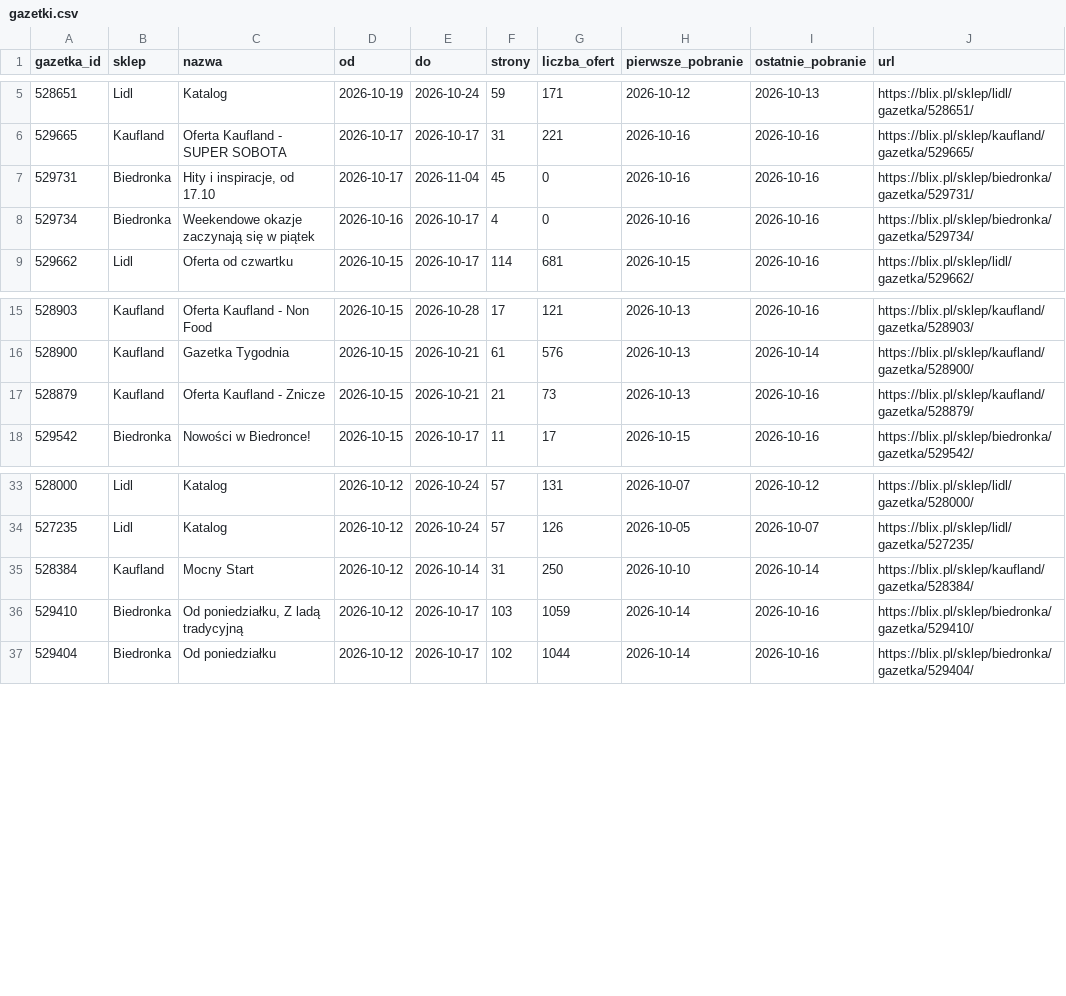
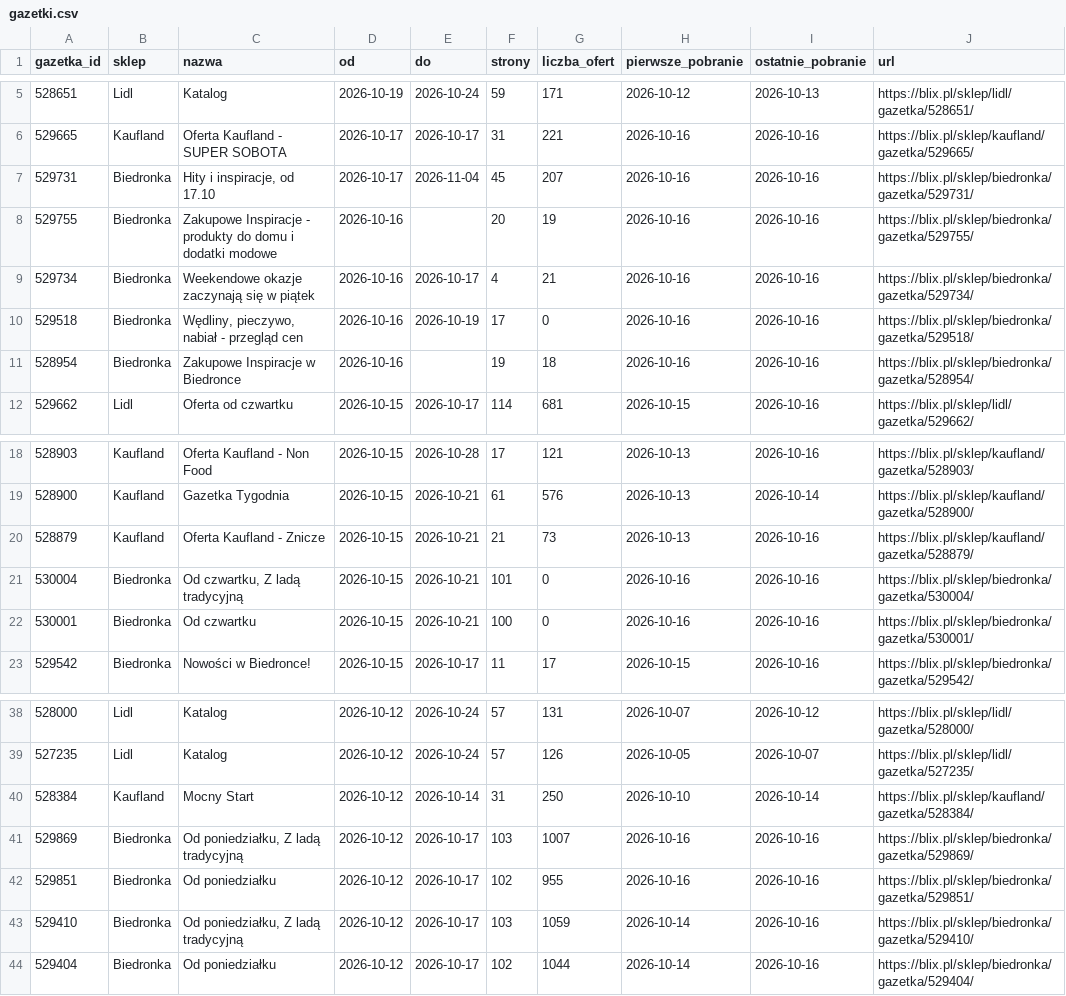
Before and after one commit to LivingMummy/gazetki, a CSV file: data/gazetki.csv, drawn as a sheet; only a part is shown, gaps mark what is left out.

```diff
--- a/data/gazetki.csv
+++ b/data/gazetki.csv
@@ -6,4 +6,7 @@ gazetka_id,sklep,nazwa,od,do,strony,liczba_ofert,pierwsze_pobranie,ostatnie_pobr
 529665,Kaufland,Oferta Kaufland - SUPER SOBOTA,2026-10-17,2026-10-17,31,221,2026-10-16,2026-10-16,https://blix.pl/sklep/kaufland/gazetka/529665/
-529731,Biedronka,"Hity i inspiracje, od 17.10",2026-10-17,2026-11-04,45,0,2026-10-16,2026-10-16,https://blix.pl/sklep/biedronka/gazetka/529731/
-529734,Biedronka,Weekendowe okazje zaczynają się w piątek,2026-10-16,2026-10-17,4,0,2026-10-16,2026-10-16,https://blix.pl/sklep/biedronka/gazetka/529734/
+529731,Biedronka,"Hity i inspiracje, od 17.10",2026-10-17,2026-11-04,45,207,2026-10-16,2026-10-16,https://blix.pl/sklep/biedronka/gazetka/529731/
+529755,Biedronka,Zakupowe Inspiracje - produkty do domu i dodatki modowe,2026-10-16,,20,19,2026-10-16,2026-10-16,https://blix.pl/sklep/biedronka/gazetka/529755/
+529734,Biedronka,Weekendowe okazje zaczynają się w piątek,2026-10-16,2026-10-17,4,21,2026-10-16,2026-10-16,https://blix.pl/sklep/biedronka/gazetka/529734/
+529518,Biedronka,"Wędliny, pieczywo, nabiał - przegląd cen",2026-10-16,2026-10-19,17,0,2026-10-16,2026-10-16,https://blix.pl/sklep/biedronka/gazetka/529518/
+528954,Biedronka,Zakupowe Inspiracje w Biedronce,2026-10-16,,19,18,2026-10-16,2026-10-16,https://blix.pl/sklep/biedronka/gazetka/528954/
 529662,Lidl,Oferta od czwartku,2026-10-15,2026-10-17,114,681,2026-10-15,2026-10-16,https://blix.pl/sklep/lidl/gazetka/529662/
@@ -17,2 +20,4 @@ gazetka_id,sklep,nazwa,od,do,strony,liczba_ofert,pierwsze_pobranie,ostatnie_pobr
 528879,Kaufland,Oferta Kaufland - Znicze,2026-10-15,2026-10-21,21,73,2026-10-13,2026-10-16,https://blix.pl/sklep/kaufland/gazetka/528879/
+530004,Biedronka,"Od czwartku, Z ladą tradycyjną",2026-10-15,2026-10-21,101,0,2026-10-16,2026-10-16,https://blix.pl/sklep/biedronka/gazetka/530004/
+530001,Biedronka,Od czwartku,2026-10-15,2026-10-21,100,0,2026-10-16,2026-10-16,https://blix.pl/sklep/biedronka/gazetka/530001/
 529542,Biedronka,Nowości w Biedronce!,2026-10-15,2026-10-17,11,17,2026-10-15,2026-10-16,https://blix.pl/sklep/biedronka/gazetka/529542/
@@ -35,2 +40,4 @@ gazetka_id,sklep,nazwa,od,do,strony,liczba_ofert,pierwsze_pobranie,ostatnie_pobr
 528384,Kaufland,Mocny Start,2026-10-12,2026-10-14,31,250,2026-10-10,2026-10-14,https://blix.pl/sklep/kaufland/gazetka/528384/
+529869,Biedronka,"Od poniedziałku, Z ladą tradycyjną",2026-10-12,2026-10-17,103,1007,2026-10-16,2026-10-16,https://blix.pl/sklep/biedronka/gazetka/529869/
+529851,Biedronka,Od poniedziałku,2026-10-12,2026-10-17,102,955,2026-10-16,2026-10-16,https://blix.pl/sklep/biedronka/gazetka/529851/
 529410,Biedronka,"Od poniedziałku, Z ladą tradycyjną",2026-10-12,2026-10-17,103,1059,2026-10-14,2026-10-16,https://blix.pl/sklep/biedronka/gazetka/529410/
```
Also changed, not shown: 1 other file.
